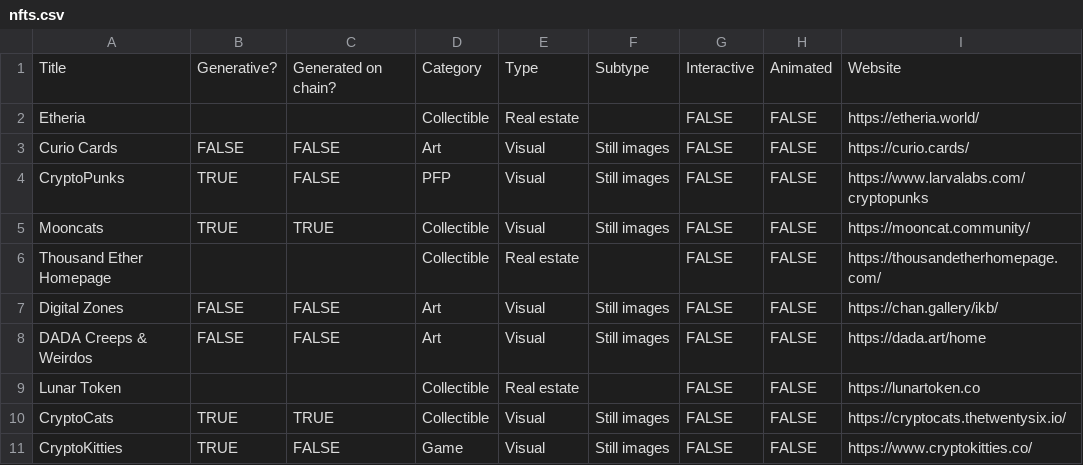
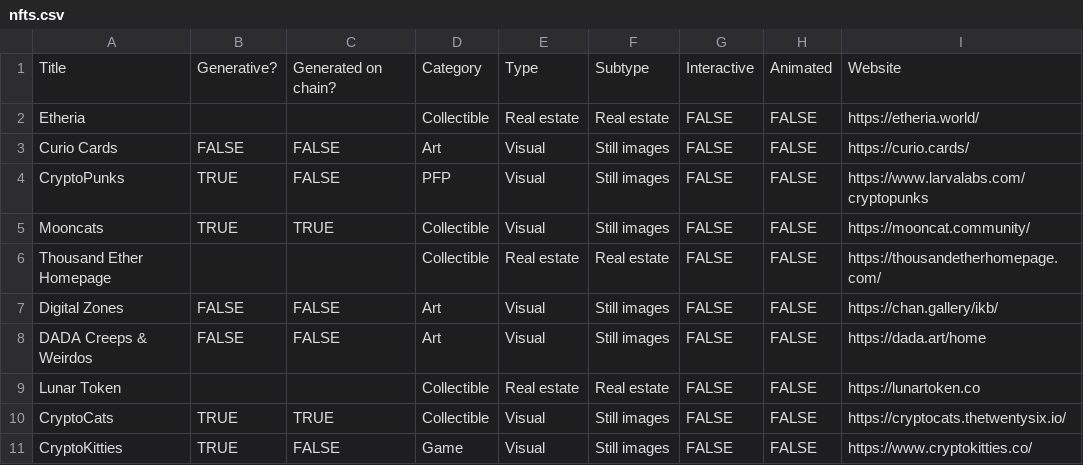
Before and after one commit to chainleft/nft.observer, a CSV file: nfts.csv, drawn as a sheet; only a part is shown; the diff names each change by its address in the sheet, - before the commit and + after, or states it on an @@ line.

```diff
--- a/nfts.csv
+++ b/nfts.csv
-F2: (empty)
+F2: Real estate
-F6: (empty)
+F6: Real estate
-F9: (empty)
+F9: Real estate
```
Also changed, not shown: 1 other file.
